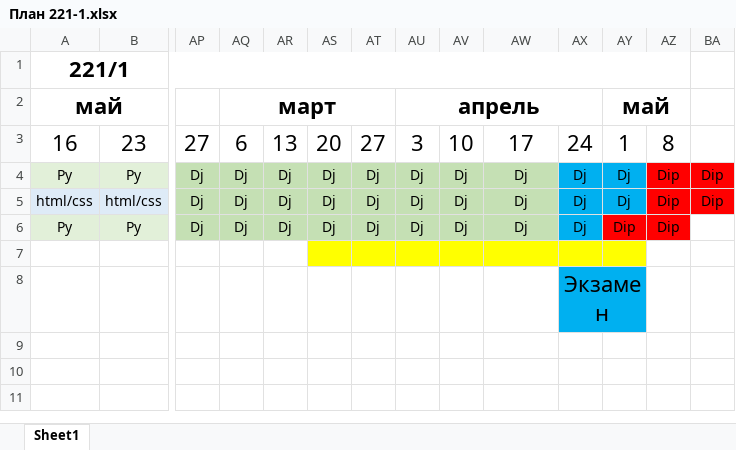
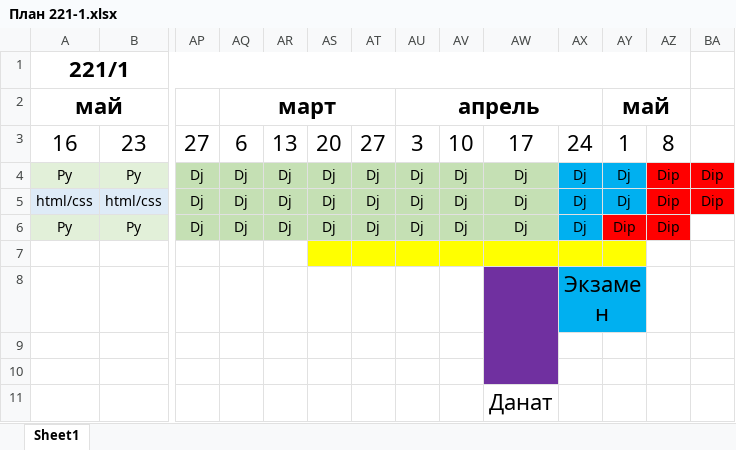
Before and after one commit to bogdandrienko/PyE-221-1, an Excel workbook: lections/План 221-1.xlsx, sheet Sheet1, drawn as a sheet; only a part is shown, gaps mark what is left out; values as stored, in another font and other column widths than the file's, no borders; rows hold the shown columns only; the diff names each change by its address in the sheet, - before the commit and + after, or states it on an @@ line.

```diff
--- a/lections/План 221-1.xlsx (sheet Sheet1)
+++ b/lections/План 221-1.xlsx (sheet Sheet1)
-AW8 fill: none
+AW8 fill: #7030A0
+AW8:AW10 merged
+row 9: (empty)
+row 10: (empty)
+row 11:  |  |  |  |  |  |  |  |  | Данат
```
Also changed, not shown: 25 other files.
